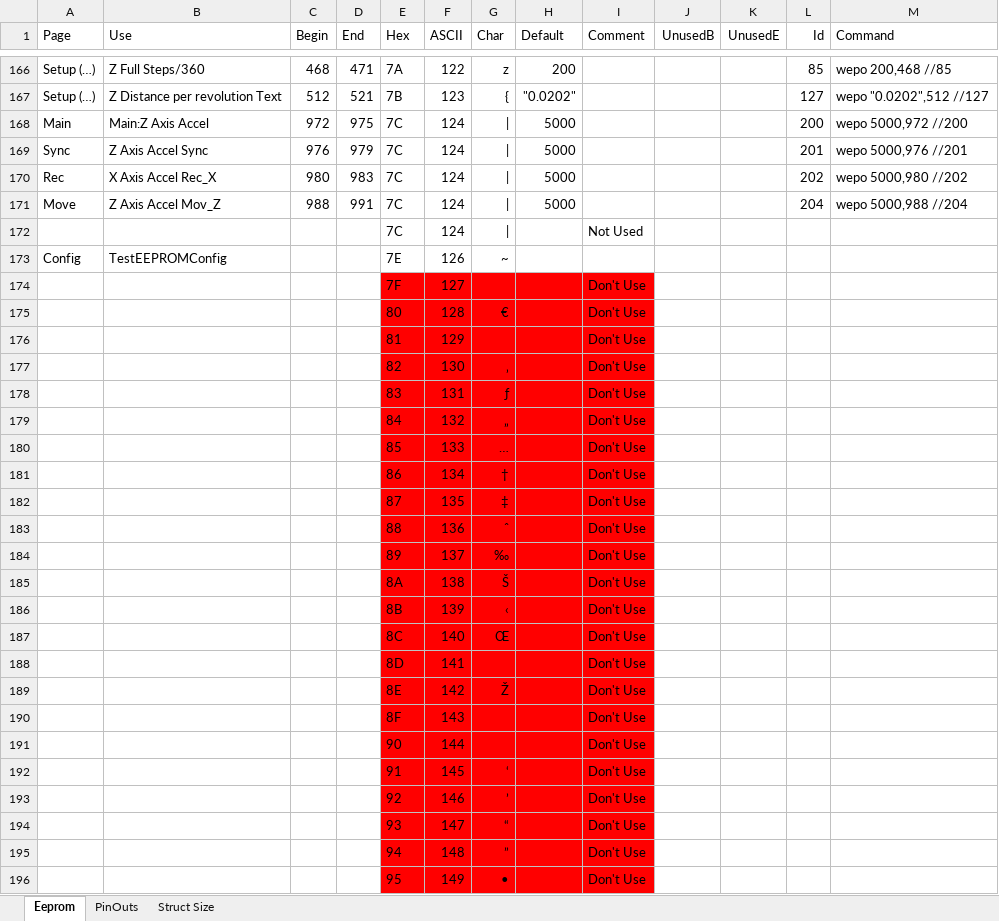
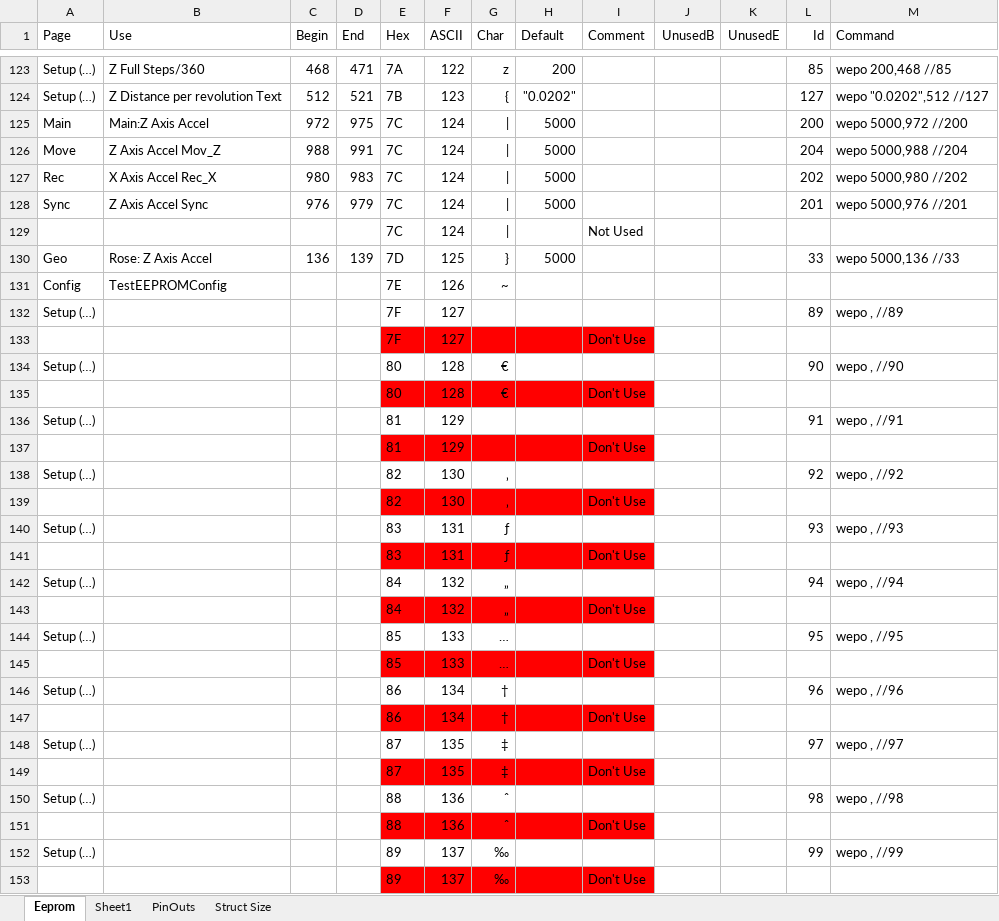
Before and after one commit to elfren/RoseEngine_SpindleAndAxis, an Excel workbook: EEPROM_settings_N11.xlsx, sheet Eeprom, drawn as a sheet; only a part is shown, gaps mark what is left out; the shorter side is filled out with more unchanged rows; values as stored, in another font and other column widths than the file's, no borders; the diff covers the shown part only; the diff names each change by its address in the sheet, - before the commit and + after, or states it on an @@ line.

```diff
--- a/EEPROM_settings_N11.xlsx (sheet Eeprom)
+++ b/EEPROM_settings_N11.xlsx (sheet Eeprom)
+sheet tab: Sheet1
@@ row 171 moved to row 126: Move @@
@@ row 170 moved to row 127: Rec @@
@@ row 130 unhidden: Geo | Rose: Z Axis Accel | 136 | 139 | 7D | 125 | } | 5000 |  |  |  | 33 | wepo 5000,136 //33 @@
+row 132: Setup (…) |  |  |  | 7F | 127 |  |  |  |  |  | 89 | wepo , //89
@@ row 134 unhidden: Setup (…) |  |  |  | 80 | 128 | € |  |  |  |  | 90 | wepo , //90 @@
+row 136: Setup (…) |  |  |  | 81 | 129 |  |  |  |  |  | 91 | wepo , //91
@@ row 138 unhidden: Setup (…) |  |  |  | 82 | 130 | ‚ |  |  |  |  | 92 | wepo , //92 @@
@@ row 140 unhidden: Setup (…) |  |  |  | 83 | 131 | ƒ |  |  |  |  | 93 | wepo , //93 @@
@@ row 142 unhidden: Setup (…) |  |  |  | 84 | 132 | „ |  |  |  |  | 94 | wepo , //94 @@
@@ row 144 unhidden: Setup (…) |  |  |  | 85 | 133 | … |  |  |  |  | 95 | wepo , //95 @@
@@ row 146 unhidden: Setup (…) |  |  |  | 86 | 134 | † |  |  |  |  | 96 | wepo , //96 @@
@@ row 148 unhidden: Setup (…) |  |  |  | 87 | 135 | ‡ |  |  |  |  | 97 | wepo , //97 @@
@@ row 150 unhidden: Setup (…) |  |  |  | 88 | 136 | ˆ |  |  |  |  | 98 | wepo , //98 @@
@@ row 152 unhidden: Setup (…) |  |  |  | 89 | 137 | ‰ |  |  |  |  | 99 | wepo , //99 @@
```
Also changed, not shown: 14 added rows, 6 removed rows, 14 moved rows, 44 hidden or unhidden rows, 47 edited cells and cell formats elsewhere in this sheet, formulas that keep their value.
